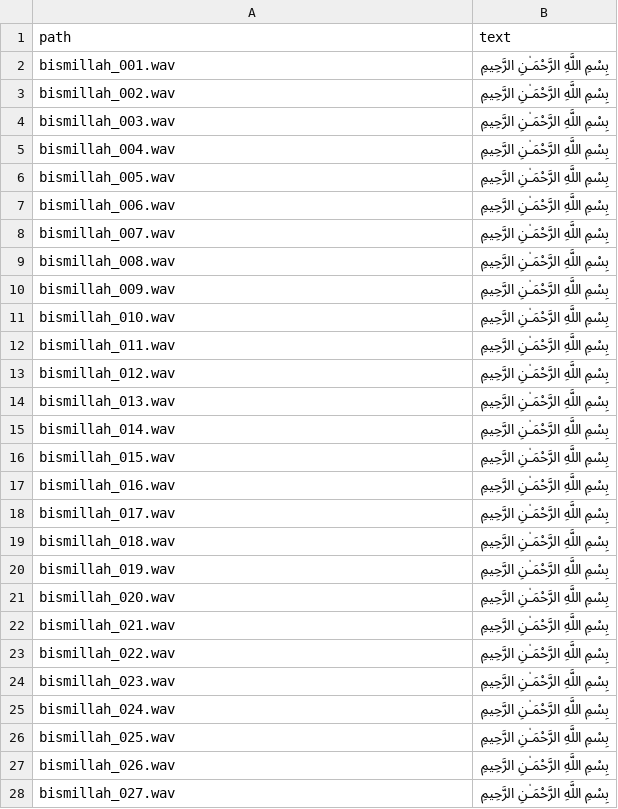
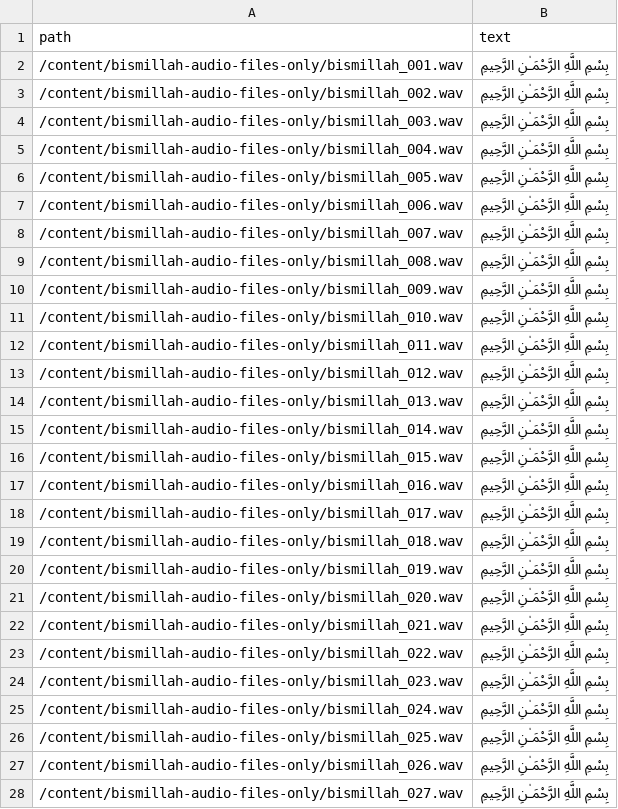
Before and after one commit to MHanzalaJamil/to-be-worked-on, a CSV file: data.csv, drawn as a sheet; only a part is shown; the diff covers the shown part only.

Commit message:
path in csv

```diff
--- a/data.csv
+++ b/data.csv
@@ -1,28 +1,28 @@
 path,text
-bismillah_001.wav,بِسْمِ اللَّهِ الرَّحْمَـٰنِ الرَّحِيمِ
-bismillah_002.wav,بِسْمِ اللَّهِ الرَّحْمَـٰنِ الرَّحِيمِ
-bismillah_003.wav,بِسْمِ اللَّهِ الرَّحْمَـٰنِ الرَّحِيمِ
-bismillah_004.wav,بِسْمِ اللَّهِ الرَّحْمَـٰنِ الرَّحِيمِ
-bismillah_005.wav,بِسْمِ اللَّهِ الرَّحْمَـٰنِ الرَّحِيمِ
-bismillah_006.wav,بِسْمِ اللَّهِ الرَّحْمَـٰنِ الرَّحِيمِ
-bismillah_007.wav,بِسْمِ اللَّهِ الرَّحْمَـٰنِ الرَّحِيمِ
-bismillah_008.wav,بِسْمِ اللَّهِ الرَّحْمَـٰنِ الرَّحِيمِ
-bismillah_009.wav,بِسْمِ اللَّهِ الرَّحْمَـٰنِ الرَّحِيمِ
-bismillah_010.wav,بِسْمِ اللَّهِ الرَّحْمَـٰنِ الرَّحِيمِ
-bismillah_011.wav,بِسْمِ اللَّهِ الرَّحْمَـٰنِ الرَّحِيمِ
-bismillah_012.wav,بِسْمِ اللَّهِ الرَّحْمَـٰنِ الرَّحِيمِ
-bismillah_013.wav,بِسْمِ اللَّهِ الرَّحْمَـٰنِ الرَّحِيمِ
-bismillah_014.wav,بِسْمِ اللَّهِ الرَّحْمَـٰنِ الرَّحِيمِ
-bismillah_015.wav,بِسْمِ اللَّهِ الرَّحْمَـٰنِ الرَّحِيمِ
-bismillah_016.wav,بِسْمِ اللَّهِ الرَّحْمَـٰنِ الرَّحِيمِ
-bismillah_017.wav,بِسْمِ اللَّهِ الرَّحْمَـٰنِ الرَّحِيمِ
-bismillah_018.wav,بِسْمِ اللَّهِ الرَّحْمَـٰنِ الرَّحِيمِ
-bismillah_019.wav,بِسْمِ اللَّهِ الرَّحْمَـٰنِ الرَّحِيمِ
-bismillah_020.wav,بِسْمِ اللَّهِ الرَّحْمَـٰنِ الرَّحِيمِ
-bismillah_021.wav,بِسْمِ اللَّهِ الرَّحْمَـٰنِ الرَّحِيمِ
-bismillah_022.wav,بِسْمِ اللَّهِ الرَّحْمَـٰنِ الرَّحِيمِ
-bismillah_023.wav,بِسْمِ اللَّهِ الرَّحْمَـٰنِ الرَّحِيمِ
-bismillah_024.wav,بِسْمِ اللَّهِ الرَّحْمَـٰنِ الرَّحِيمِ
-bismillah_025.wav,بِسْمِ اللَّهِ الرَّحْمَـٰنِ الرَّحِيمِ
-bismillah_026.wav,بِسْمِ اللَّهِ الرَّحْمَـٰنِ الرَّحِيمِ
-bismillah_027.wav,بِسْمِ اللَّهِ الرَّحْمَـٰنِ الرَّحِيمِ
+/content/bismillah-audio-files-only/bismillah_001.wav,بِسْمِ اللَّهِ الرَّحْمَـٰنِ الرَّحِيمِ
+/content/bismillah-audio-files-only/bismillah_002.wav,بِسْمِ اللَّهِ الرَّحْمَـٰنِ الرَّحِيمِ
+/content/bismillah-audio-files-only/bismillah_003.wav,بِسْمِ اللَّهِ الرَّحْمَـٰنِ الرَّحِيمِ
+/content/bismillah-audio-files-only/bismillah_004.wav,بِسْمِ اللَّهِ الرَّحْمَـٰنِ الرَّحِيمِ
+/content/bismillah-audio-files-only/bismillah_005.wav,بِسْمِ اللَّهِ الرَّحْمَـٰنِ الرَّحِيمِ
+/content/bismillah-audio-files-only/bismillah_006.wav,بِسْمِ اللَّهِ الرَّحْمَـٰنِ الرَّحِيمِ
+/content/bismillah-audio-files-only/bismillah_007.wav,بِسْمِ اللَّهِ الرَّحْمَـٰنِ الرَّحِيمِ
+/content/bismillah-audio-files-only/bismillah_008.wav,بِسْمِ اللَّهِ الرَّحْمَـٰنِ الرَّحِيمِ
+/content/bismillah-audio-files-only/bismillah_009.wav,بِسْمِ اللَّهِ الرَّحْمَـٰنِ الرَّحِيمِ
+/content/bismillah-audio-files-only/bismillah_010.wav,بِسْمِ اللَّهِ الرَّحْمَـٰنِ الرَّحِيمِ
+/content/bismillah-audio-files-only/bismillah_011.wav,بِسْمِ اللَّهِ الرَّحْمَـٰنِ الرَّحِيمِ
+/content/bismillah-audio-files-only/bismillah_012.wav,بِسْمِ اللَّهِ الرَّحْمَـٰنِ الرَّحِيمِ
+/content/bismillah-audio-files-only/bismillah_013.wav,بِسْمِ اللَّهِ الرَّحْمَـٰنِ الرَّحِيمِ
+/content/bismillah-audio-files-only/bismillah_014.wav,بِسْمِ اللَّهِ الرَّحْمَـٰنِ الرَّحِيمِ
+/content/bismillah-audio-files-only/bismillah_015.wav,بِسْمِ اللَّهِ الرَّحْمَـٰنِ الرَّحِيمِ
+/content/bismillah-audio-files-only/bismillah_016.wav,بِسْمِ اللَّهِ الرَّحْمَـٰنِ الرَّحِيمِ
+/content/bismillah-audio-files-only/bismillah_017.wav,بِسْمِ اللَّهِ الرَّحْمَـٰنِ الرَّحِيمِ
+/content/bismillah-audio-files-only/bismillah_018.wav,بِسْمِ اللَّهِ الرَّحْمَـٰنِ الرَّحِيمِ
+/content/bismillah-audio-files-only/bismillah_019.wav,بِسْمِ اللَّهِ الرَّحْمَـٰنِ الرَّحِيمِ
+/content/bismillah-audio-files-only/bismillah_020.wav,بِسْمِ اللَّهِ الرَّحْمَـٰنِ الرَّحِيمِ
+/content/bismillah-audio-files-only/bismillah_021.wav,بِسْمِ اللَّهِ الرَّحْمَـٰنِ الرَّحِيمِ
+/content/bismillah-audio-files-only/bismillah_022.wav,بِسْمِ اللَّهِ الرَّحْمَـٰنِ الرَّحِيمِ
+/content/bismillah-audio-files-only/bismillah_023.wav,بِسْمِ اللَّهِ الرَّحْمَـٰنِ الرَّحِيمِ
+/content/bismillah-audio-files-only/bismillah_024.wav,بِسْمِ اللَّهِ الرَّحْمَـٰنِ الرَّحِيمِ
+/content/bismillah-audio-files-only/bismillah_025.wav,بِسْمِ اللَّهِ الرَّحْمَـٰنِ الرَّحِيمِ
+/content/bismillah-audio-files-only/bismillah_026.wav,بِسْمِ اللَّهِ الرَّحْمَـٰنِ الرَّحِيمِ
+/content/bismillah-audio-files-only/bismillah_027.wav,بِسْمِ اللَّهِ الرَّحْمَـٰنِ الرَّحِيمِ
```
Also changed, not shown: 22 edited cells elsewhere in this file.
